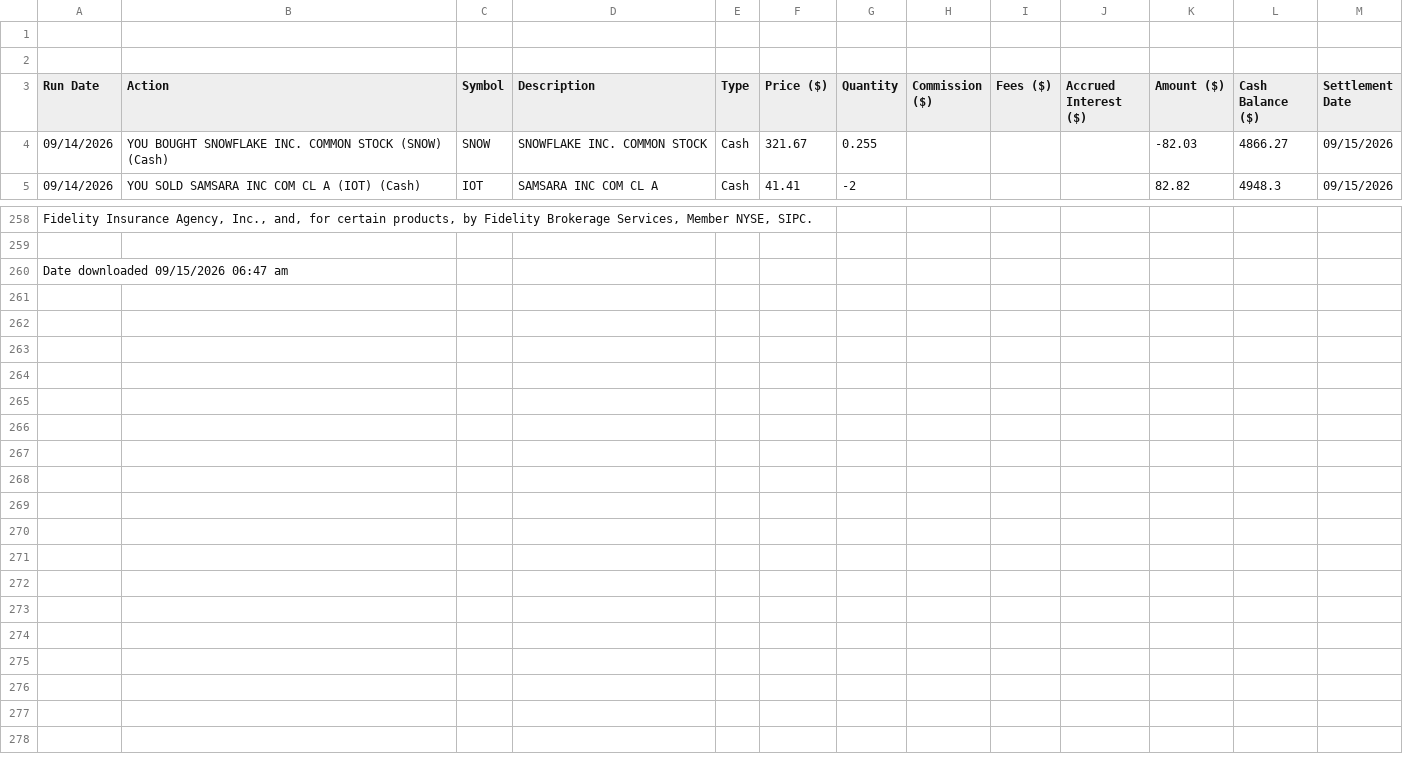
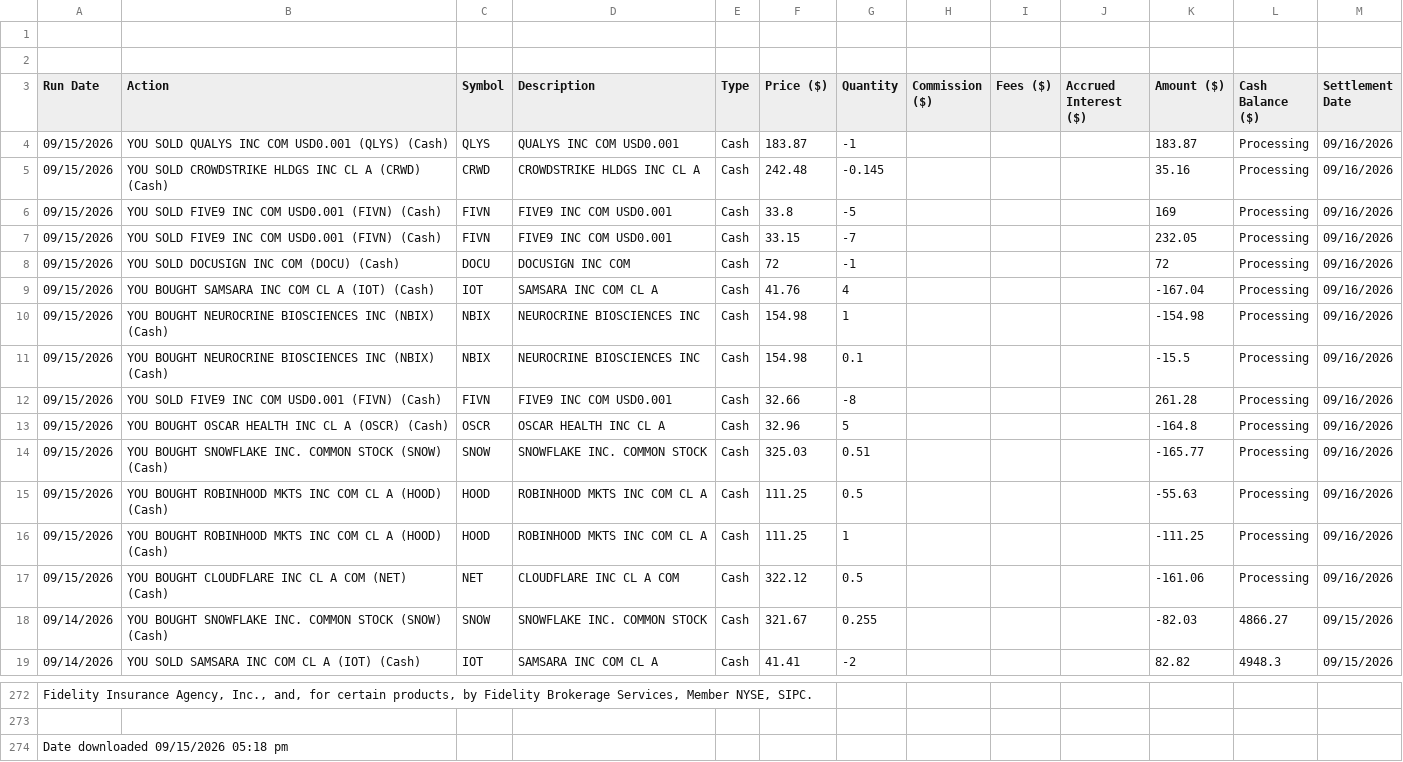
Before and after one commit to mcdphd/LadderIQ, a CSV file: History_for_Account_Z25686771 (16).csv (was History_for_Account_Z25686771 (15).csv), drawn as a sheet; only a part is shown, gaps mark what is left out; addresses are those after the commit; the diff names each change by its address in the sheet, - before the commit and + after, or states it on an @@ line.

```diff
--- a/History_for_Account_Z25686771 (15).csv
+++ b/History_for_Account_Z25686771 (16).csv
+row 4: 09/15/2026 | YOU SOLD QUALYS INC COM USD0.001 (QLYS) (Cash) | QLYS | QUALYS INC COM USD0.001 | Cash | 183.87 | -1 |  |  |  | 183.87 | Processing | 09/16/2026
+row 5: 09/15/2026 | YOU SOLD CROWDSTRIKE HLDGS INC CL A (CRWD) (Cash) | CRWD | CROWDSTRIKE HLDGS INC CL A | Cash | 242.48 | -0.145 |  |  |  | 35.16 | Processing | 09/16/2026
+row 6: 09/15/2026 | YOU SOLD FIVE9 INC COM USD0.001 (FIVN) (Cash) | FIVN | FIVE9 INC COM USD0.001 | Cash | 33.8 | -5 |  |  |  | 169 | Processing | 09/16/2026
+row 7: 09/15/2026 | YOU SOLD FIVE9 INC COM USD0.001 (FIVN) (Cash) | FIVN | FIVE9 INC COM USD0.001 | Cash | 33.15 | -7 |  |  |  | 232.05 | Processing | 09/16/2026
+row 8: 09/15/2026 | YOU SOLD DOCUSIGN INC COM (DOCU) (Cash) | DOCU | DOCUSIGN INC COM | Cash | 72 | -1 |  |  |  | 72 | Processing | 09/16/2026
+row 9: 09/15/2026 | YOU BOUGHT SAMSARA INC COM CL A (IOT) (Cash) | IOT | SAMSARA INC COM CL A | Cash | 41.76 | 4 |  |  |  | -167.04 | Processing | 09/16/2026
+row 10: 09/15/2026 | YOU BOUGHT NEUROCRINE BIOSCIENCES INC (NBIX) (Cash) | NBIX | NEUROCRINE BIOSCIENCES INC | Cash | 154.98 | 1 |  |  |  | -154.98 | Processing | 09/16/2026
+row 11: 09/15/2026 | YOU BOUGHT NEUROCRINE BIOSCIENCES INC (NBIX) (Cash) | NBIX | NEUROCRINE BIOSCIENCES INC | Cash | 154.98 | 0.1 |  |  |  | -15.5 | Processing | 09/16/2026
+row 12: 09/15/2026 | YOU SOLD FIVE9 INC COM USD0.001 (FIVN) (Cash) | FIVN | FIVE9 INC COM USD0.001 | Cash | 32.66 | -8 |  |  |  | 261.28 | Processing | 09/16/2026
+row 13: 09/15/2026 | YOU BOUGHT OSCAR HEALTH INC CL A (OSCR) (Cash) | OSCR | OSCAR HEALTH INC CL A | Cash | 32.96 | 5 |  |  |  | -164.8 | Processing | 09/16/2026
+row 14: 09/15/2026 | YOU BOUGHT SNOWFLAKE INC. COMMON STOCK (SNOW) (Cash) | SNOW | SNOWFLAKE INC. COMMON STOCK | Cash | 325.03 | 0.51 |  |  |  | -165.77 | Processing | 09/16/2026
+row 15: 09/15/2026 | YOU BOUGHT ROBINHOOD MKTS INC COM CL A (HOOD) (Cash) | HOOD | ROBINHOOD MKTS INC COM CL A | Cash | 111.25 | 0.5 |  |  |  | -55.63 | Processing | 09/16/2026
+row 16: 09/15/2026 | YOU BOUGHT ROBINHOOD MKTS INC COM CL A (HOOD) (Cash) | HOOD | ROBINHOOD MKTS INC COM CL A | Cash | 111.25 | 1 |  |  |  | -111.25 | Processing | 09/16/2026
+row 17: 09/15/2026 | YOU BOUGHT CLOUDFLARE INC CL A COM (NET) (Cash) | NET | CLOUDFLARE INC CL A COM | Cash | 322.12 | 0.5 |  |  |  | -161.06 | Processing | 09/16/2026
-A274 (Run Date): Date downloaded 09/15/2026 06:47 am
+A274 (Run Date): Date downloaded 09/15/2026 05:18 pm
```
Also changed, not shown: 14 other files.
